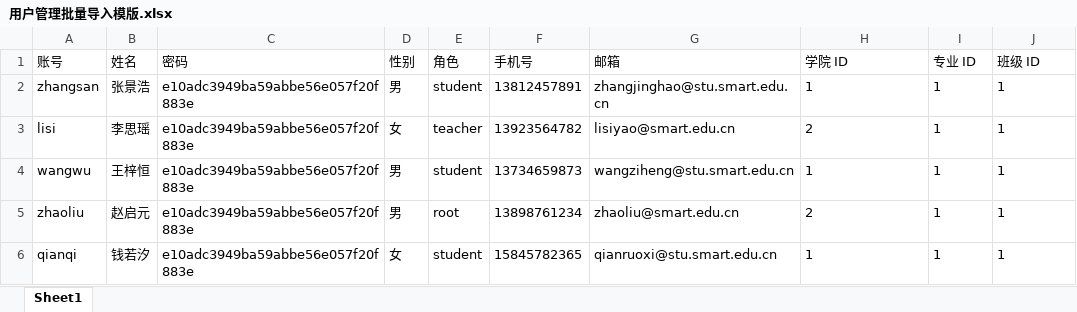
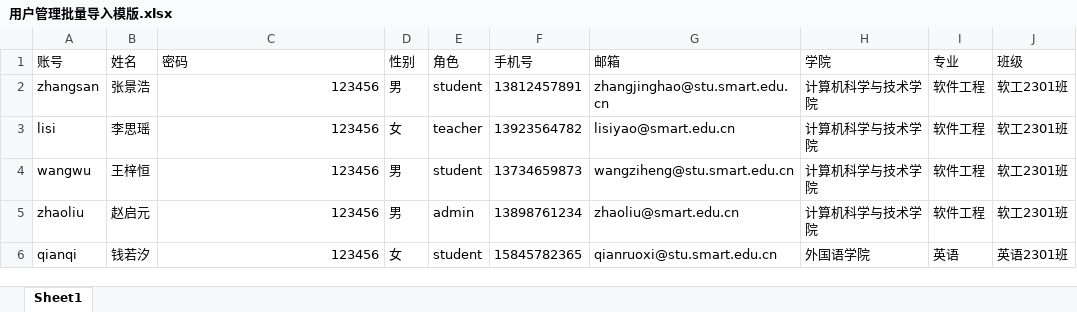
Before and after one commit to moNT-nengtao/MNT-SmartTeaching, an Excel workbook: smart-teaching-backend/uploads/template/用户管理批量导入模版.xlsx, sheet Sheet1, drawn as a sheet; values as stored, in another font and other column widths than the file's, no borders; the diff names each change by its address in the sheet, - before the commit and + after, or states it on an @@ line.

```diff
--- a/smart-teaching-backend/uploads/template/用户管理批量导入模版.xlsx (sheet Sheet1)
+++ b/smart-teaching-backend/uploads/template/用户管理批量导入模版.xlsx (sheet Sheet1)
-H1: 学院 ID
+H1: 学院
-I1: 专业 ID
+I1: 专业
-J1: 班级 ID
+J1: 班级
-C2:C6 (密码): e10adc3949ba59abbe56e057f20f883e
+C2:C6 (密码): 123456
-H2 (学院): 1
+H2 (学院): 计算机科学与技术学院
-I2:I5 (专业): 1
+I2:I5 (专业): 软件工程
-J2:J5 (班级): 1
+J2:J5 (班级): 软工2301班
-H3 (学院): 2
+H3 (学院): 计算机科学与技术学院
-H4 (学院): 1
+H4 (学院): 计算机科学与技术学院
-E5 (角色): root
+E5 (角色): admin
-H5 (学院): 2
+H5 (学院): 计算机科学与技术学院
-H6 (学院): 1
+H6 (学院): 外国语学院
-I6 (专业): 1
+I6 (专业): 英语
-J6 (班级): 1
+J6 (班级): 英语2301班
```
Also changed, not shown: 14 other files.
